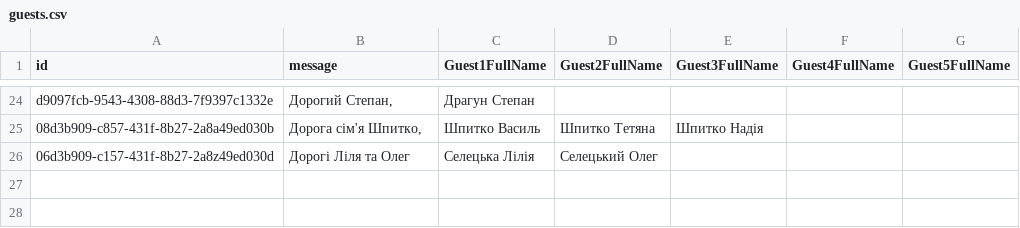
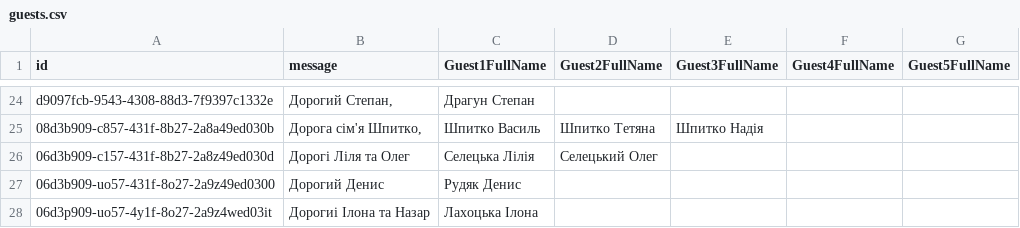
Before and after one commit to MishkaSorochinskiy/Invitation, a CSV file: guests.csv, drawn as a sheet; only a part is shown, gaps mark what is left out.

Commit message:
Update guests.csv

```diff
--- a/guests.csv
+++ b/guests.csv
@@ -26 +26,3 @@ d9097fcb-9543-4308-88d3-7f9397c1332e,"Дорогий Степан,",Драгун
 06d3b909-c157-431f-8b27-2a8z49ed030d,"Дорогі Ліля та Олег",Селецька Лілія,Селецький Олег,,,
+06d3b909-uo57-431f-8о27-2a9z49ed0300,"Дорогий Денис",Рудяк Денис,,,,
+06d3p909-uo57-4y1f-8о27-2a9z4wed03it,"Дорогиі Ілона та Назар",Лахоцька Ілона,,,,
```
